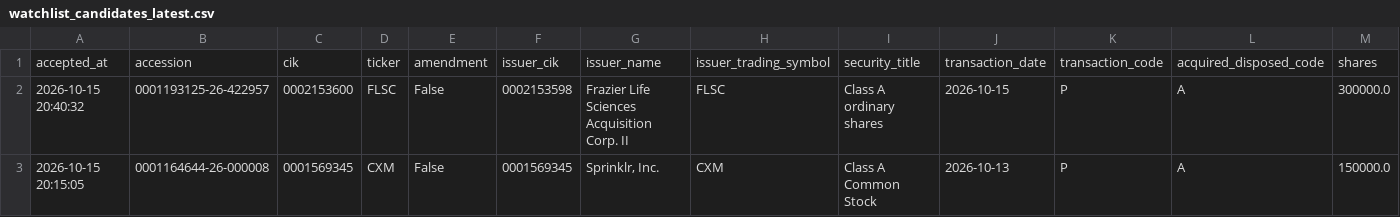
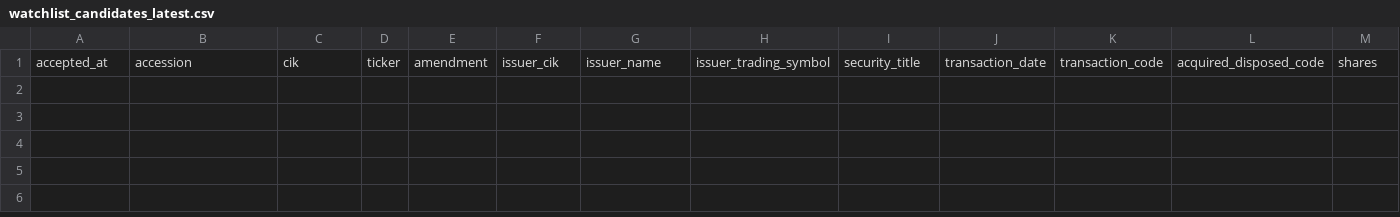
Before and after one commit to mrshu/openinsider-notifier, a CSV file: data/live/sec_daily/watchlist_candidates_latest.csv, drawn as a sheet; only a part is shown; rows hold the shown columns only; the diff names each change by its address in the sheet, - before the commit and + after, or states it on an @@ line.

```diff
--- a/data/live/sec_daily/watchlist_candidates_latest.csv
+++ b/data/live/sec_daily/watchlist_candidates_latest.csv
-row 2: 2026-10-15 20:40:32 | 0001193125-26-422957 | 0002153600 | FLSC | False | 0002153598 | Frazier Life Sciences Acquisition Corp. II | FLSC | Class A ordinary shares | 2026-10-15 | P | A | 300000.0
-row 3: 2026-10-15 20:15:05 | 0001164644-26-000008 | 0001569345 | CXM | False | 0001569345 | Sprinklr, Inc. | CXM | Class A Common Stock | 2026-10-13 | P | A | 150000.0
```
Also changed, not shown: data/live/sec_daily/candidate_forward_returns.csv, data/live/sec_daily/candidate_history.csv, 12 other files.
